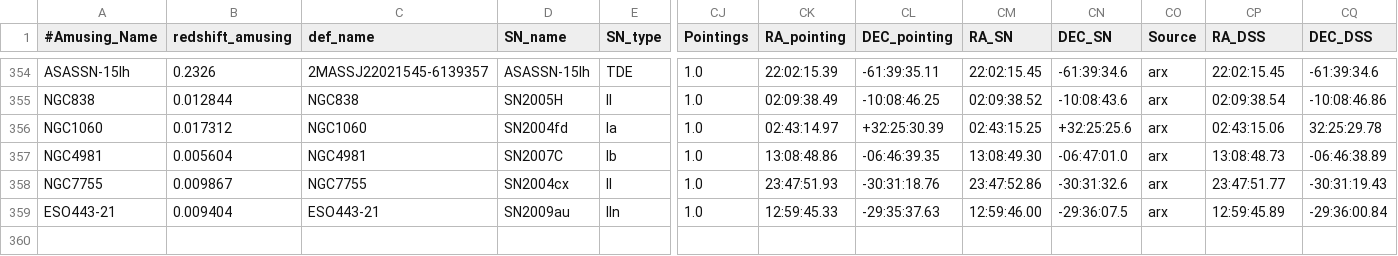
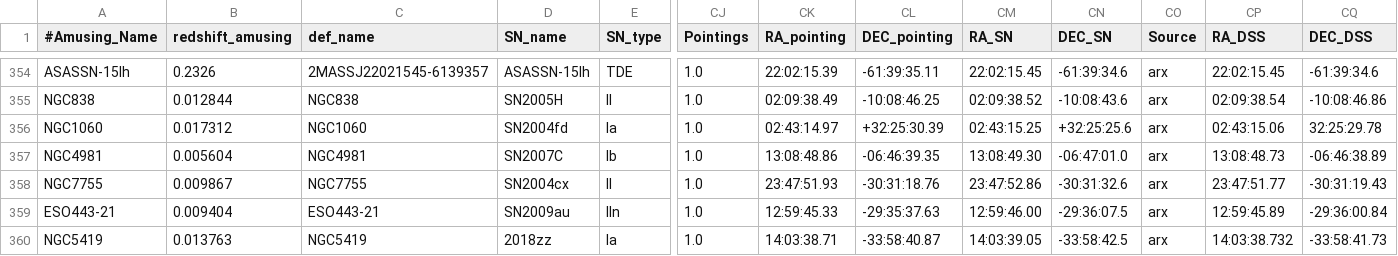
Before and after one commit to amusing-muse/Characterization, a CSV file: Sample_char/amusing_sample_char.csv, drawn as a sheet; only a part is shown, gaps mark what is left out; rows hold the shown columns only; the diff names each change by its address in the sheet, - before the commit and + after, or states it on an @@ line.

Commit message:
Update amusing_sample_char.csv

```diff
--- a/Sample_char/amusing_sample_char.csv
+++ b/Sample_char/amusing_sample_char.csv
+row 360: NGC5419 | 0.013763 | NGC5419 | 2018zz | Ia | 1.0 | 14:03:38.71 | -33:58:40.87 | 14:03:39.05 | -33:58:42.5 | arx | 14:03:38.732 | -33:58:41.73
```
